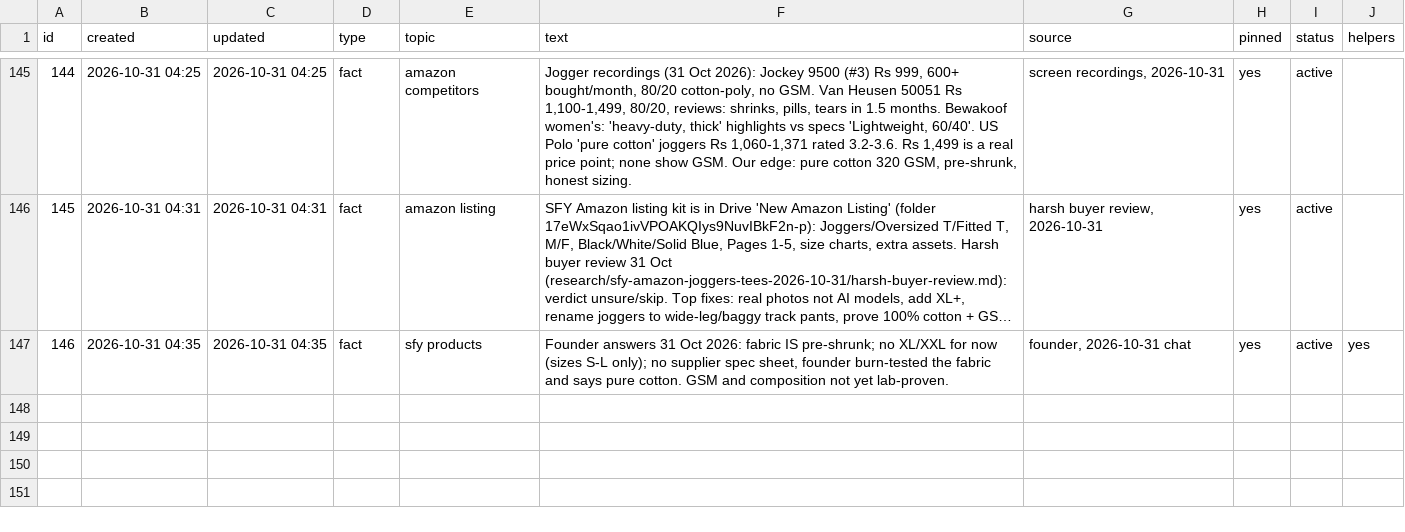
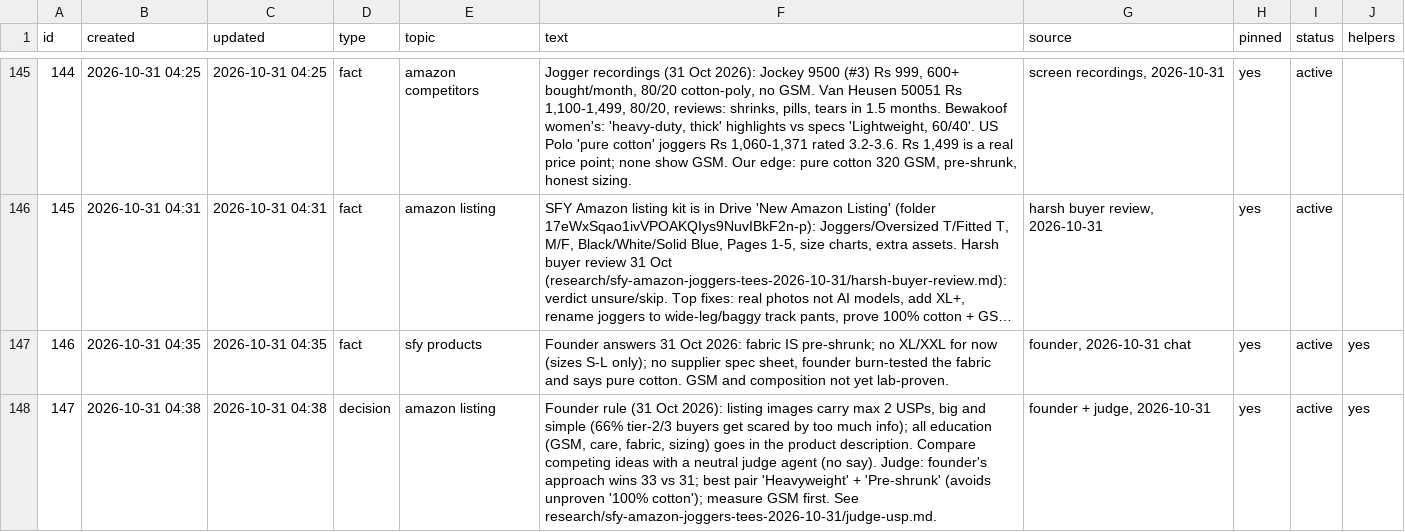
Before and after one commit to solidsforyou/moneymoments-media, a CSV file: memory/memory.csv, drawn as a sheet; only a part is shown, gaps mark what is left out; long unchanged cells end in ….

```diff
--- a/memory/memory.csv
+++ b/memory/memory.csv
@@ -147 +147,2 @@
 146,2026-10-31 04:35,2026-10-31 04:35,fact,sfy products,"Founder answers 31 Oct 2026: fabric IS pre-shrunk; no XL/XXL for now (sizes S-L only); no supplier spec sheet, founder burn-tested the fabric and says pure cotton. GSM and composition not yet lab-proven.","founder, 2026-10-31 chat",yes,active,yes
+147,2026-10-31 04:38,2026-10-31 04:38,decision,amazon listing,"Founder rule (31 Oct 2026): listing images carry max 2 USPs, big and simple (66% tier-2/3 buyers get scared by too much info); all education (GSM, care, fabric, sizing) goes in the product description. Compare competing ideas with a neutral judge agent (no say). Judge: founder's approach wins 33 vs 31; best pair 'Heavyweight' + 'Pre-shrunk' (avoids unproven '100% cotton'); measure GSM first. See research/sfy-amazon-joggers-tees-2026-10-31/judge-usp.md.","founder + judge, 2026-10-31",yes,active,yes
```
Also changed, not shown: 1 other file.
